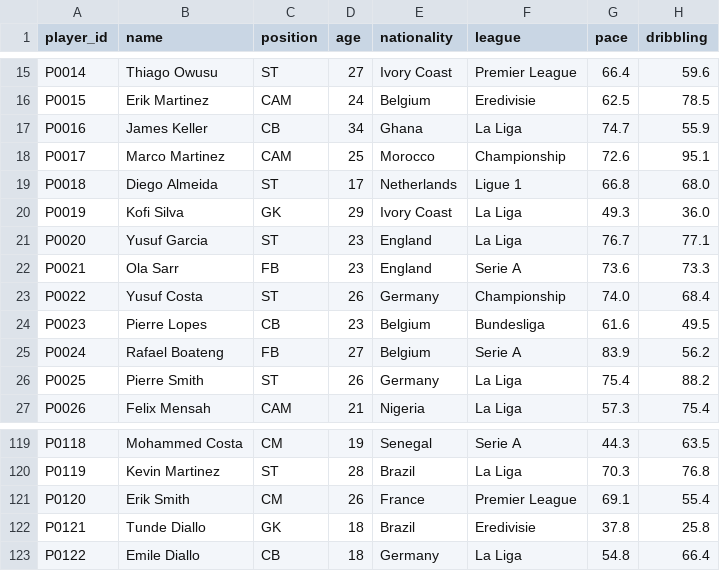
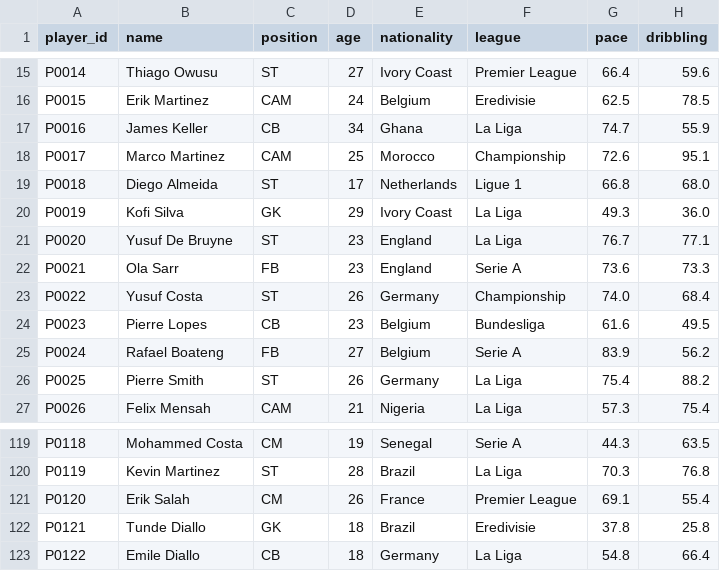
Before and after one commit to Ewurakua419/Linear_algebra_final_project, a CSV file: synthetic_players.csv, drawn as a sheet; only a part is shown, gaps mark what is left out; the diff names each change by its address in the sheet, - before the commit and + after, or states it on an @@ line.

```diff
--- a/synthetic_players.csv
+++ b/synthetic_players.csv
-B21 (name): Yusuf Garcia
+B21 (name): Yusuf De Bruyne
-B121 (name): Erik Smith
+B121 (name): Erik Salah
```
Also changed, not shown: 3 other files.
